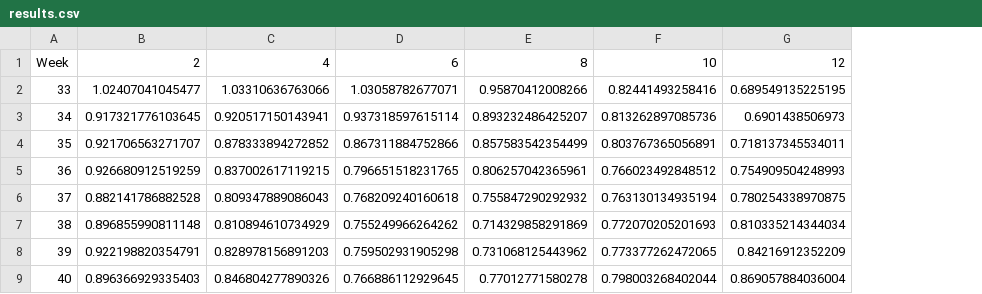
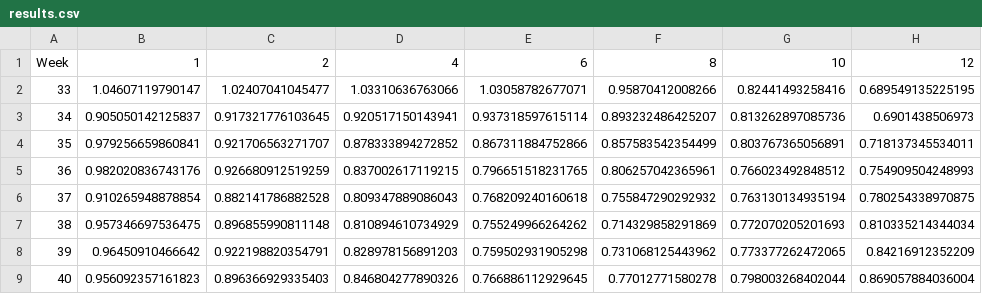
Before and after one commit to skirsch/R-projects, a CSV file: CMS Nursing Home/datasets/results.csv, drawn as a sheet; only a part is shown; the diff names each change by its address in the sheet, - before the commit and + after, or states it on an @@ line.

```diff
--- a/CMS Nursing Home/datasets/results.csv
+++ b/CMS Nursing Home/datasets/results.csv
+column B, rows 1-9: 1 | 1.04607119790147 | 0.905050142125837 | 0.979256659860841 | 0.982020836743176 | 0.910265948878854 | 0.957346697536475 | 0.96450910466642 | 0.956092357161823
```
Also changed, not shown: 1 other file.
